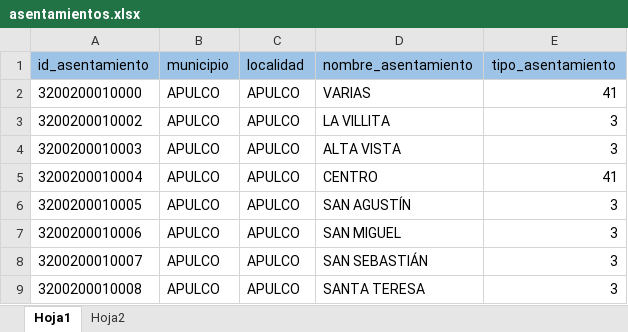
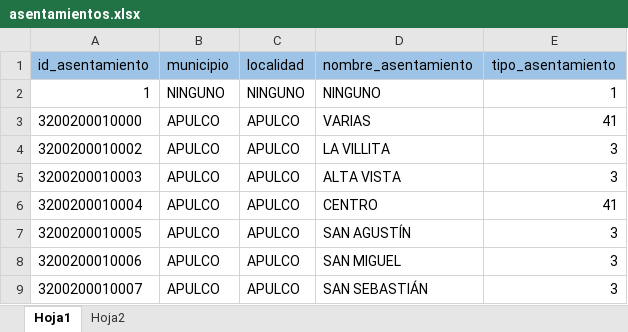
Before and after one commit to jesusrv1103/controlBeneficiarios, an Excel workbook: assets/files/asentamientos.xlsx, sheet Hoja1, drawn as a sheet; only a part is shown; the shorter side is filled out with more unchanged rows; values as stored, in another font and other column widths than the file's, no borders; the diff names each change by its address in the sheet, - before the commit and + after, or states it on an @@ line.

```diff
--- a/assets/files/asentamientos.xlsx (sheet Hoja1)
+++ b/assets/files/asentamientos.xlsx (sheet Hoja1)
+row 2: 1 | NINGUNO | NINGUNO | NINGUNO | 1
```
Also changed, not shown: assets/files/direcciones.xlsx, 39 other files.
